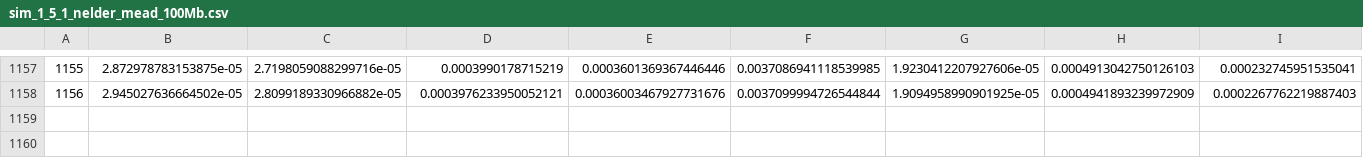
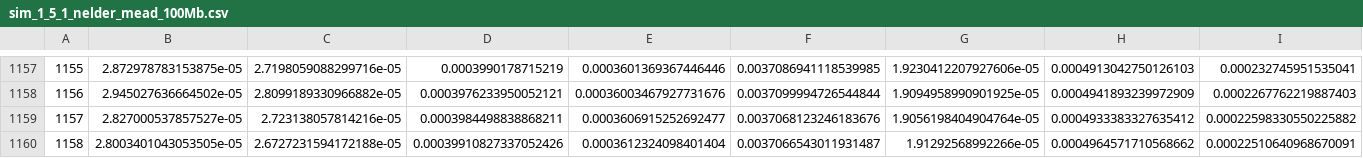
Before and after one commit to rivasiker/trails_introgression, a CSV file: results/sim_1_5_1_nelder_mead_100Mb.csv, drawn as a sheet; only a part is shown, gaps mark what is left out; rows hold the shown columns only; the diff names each change by its address in the sheet, - before the commit and + after, or states it on an @@ line.

```diff
--- a/results/sim_1_5_1_nelder_mead_100Mb.csv
+++ b/results/sim_1_5_1_nelder_mead_100Mb.csv
+row 1159: 1157 | 2.827000537857527e-05 | 2.723138057814216e-05 | 0.0003984498838868211 | 0.0003606915252692477 | 0.0037068123246183676 | 1.9056198404904764e-05 | 0.0004933383327635412 | 0.00022598330550225882
+row 1160: 1158 | 2.8003401043053505e-05 | 2.6727231594172188e-05 | 0.00039910827337052426 | 0.0003612324098401404 | 0.0037066543011931487 | 1.91292568992266e-05 | 0.0004964571710568662 | 0.00022510640968670091
```
Also changed, not shown: results/sim_1_5_2_nelder_mead_100Mb.csv, results/sim_1_5_4_nelder_mead_100Mb.csv, 43 other files.
